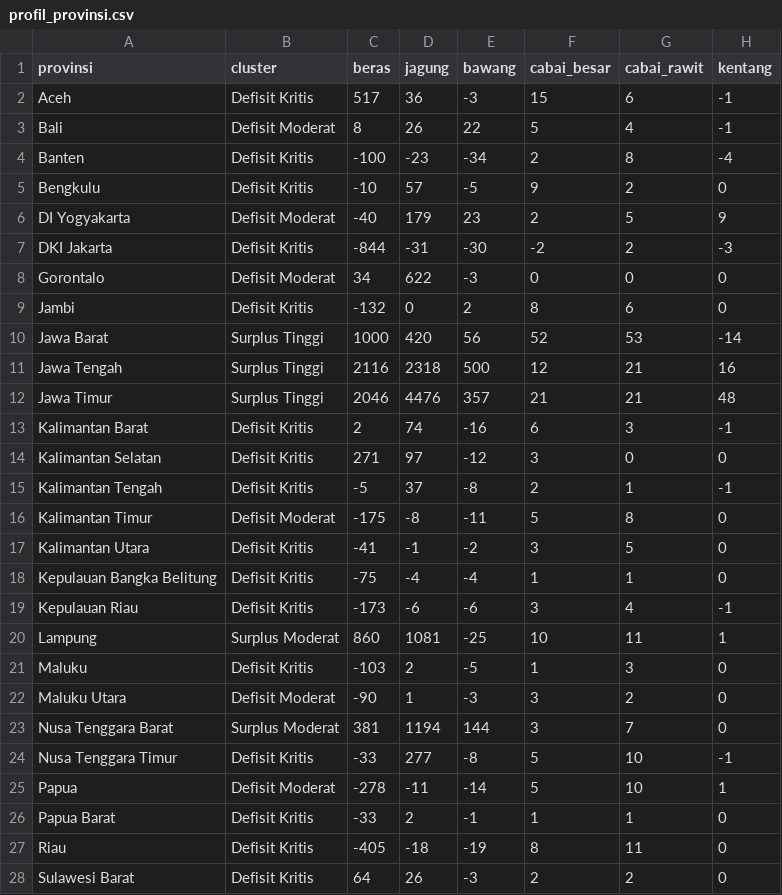
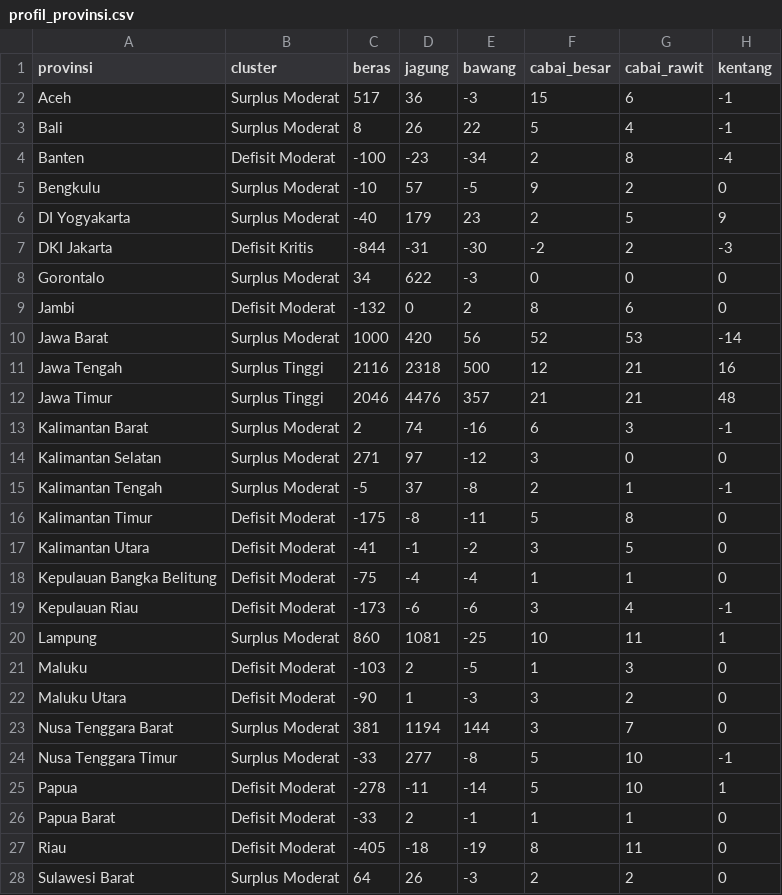
Before and after one commit to xiongdy12/mvp2_pradanalog, a CSV file: profil_provinsi.csv, drawn as a sheet; only a part is shown; the diff covers the shown part only.

Commit message:
Perbarui dashboard dan data profil provinsi

```diff
--- a/profil_provinsi.csv
+++ b/profil_provinsi.csv
@@ -1,28 +1,28 @@
 provinsi,cluster,beras,jagung,bawang,cabai_besar,cabai_rawit,kentang
-Aceh,Defisit Kritis,517,36,-3,15,6,-1
-Bali,Defisit Moderat,8,26,22,5,4,-1
-Banten,Defisit Kritis,-100,-23,-34,2,8,-4
-Bengkulu,Defisit Kritis,-10,57,-5,9,2,0
-DI Yogyakarta,Defisit Moderat,-40,179,23,2,5,9
+Aceh,Surplus Moderat,517,36,-3,15,6,-1
+Bali,Surplus Moderat,8,26,22,5,4,-1
+Banten,Defisit Moderat,-100,-23,-34,2,8,-4
+Bengkulu,Surplus Moderat,-10,57,-5,9,2,0
+DI Yogyakarta,Surplus Moderat,-40,179,23,2,5,9
 DKI Jakarta,Defisit Kritis,-844,-31,-30,-2,2,-3
-Gorontalo,Defisit Moderat,34,622,-3,0,0,0
-Jambi,Defisit Kritis,-132,0,2,8,6,0
-Jawa Barat,Surplus Tinggi,1000,420,56,52,53,-14
+Gorontalo,Surplus Moderat,34,622,-3,0,0,0
+Jambi,Defisit Moderat,-132,0,2,8,6,0
+Jawa Barat,Surplus Moderat,1000,420,56,52,53,-14
 Jawa Tengah,Surplus Tinggi,2116,2318,500,12,21,16
 Jawa Timur,Surplus Tinggi,2046,4476,357,21,21,48
-Kalimantan Barat,Defisit Kritis,2,74,-16,6,3,-1
-Kalimantan Selatan,Defisit Kritis,271,97,-12,3,0,0
-Kalimantan Tengah,Defisit Kritis,-5,37,-8,2,1,-1
+Kalimantan Barat,Surplus Moderat,2,74,-16,6,3,-1
+Kalimantan Selatan,Surplus Moderat,271,97,-12,3,0,0
+Kalimantan Tengah,Surplus Moderat,-5,37,-8,2,1,-1
 Kalimantan Timur,Defisit Moderat,-175,-8,-11,5,8,0
-Kalimantan Utara,Defisit Kritis,-41,-1,-2,3,5,0
-Kepulauan Bangka Belitung,Defisit Kritis,-75,-4,-4,1,1,0
-Kepulauan Riau,Defisit Kritis,-173,-6,-6,3,4,-1
+Kalimantan Utara,Defisit Moderat,-41,-1,-2,3,5,0
+Kepulauan Bangka Belitung,Defisit Moderat,-75,-4,-4,1,1,0
+Kepulauan Riau,Defisit Moderat,-173,-6,-6,3,4,-1
 Lampung,Surplus Moderat,860,1081,-25,10,11,1
-Maluku,Defisit Kritis,-103,2,-5,1,3,0
+Maluku,Defisit Moderat,-103,2,-5,1,3,0
 Maluku Utara,Defisit Moderat,-90,1,-3,3,2,0
 Nusa Tenggara Barat,Surplus Moderat,381,1194,144,3,7,0
-Nusa Tenggara Timur,Defisit Kritis,-33,277,-8,5,10,-1
+Nusa Tenggara Timur,Surplus Moderat,-33,277,-8,5,10,-1
 Papua,Defisit Moderat,-278,-11,-14,5,10,1
-Papua Barat,Defisit Kritis,-33,2,-1,1,1,0
-Riau,Defisit Kritis,-405,-18,-19,8,11,0
-Sulawesi Barat,Defisit Kritis,64,26,-3,2,2,0
+Papua Barat,Defisit Moderat,-33,2,-1,1,1,0
+Riau,Defisit Moderat,-405,-18,-19,8,11,0
+Sulawesi Barat,Surplus Moderat,64,26,-3,2,2,0
```
Also changed, not shown: 5 edited cells elsewhere in this file, 1 other file.
